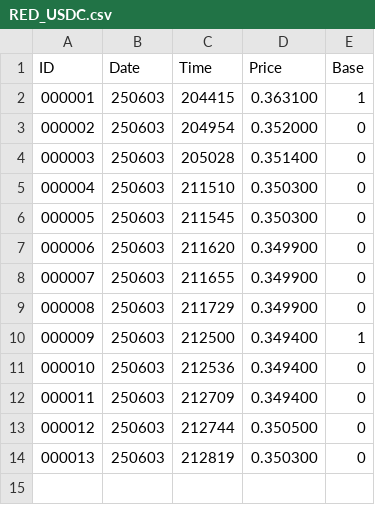
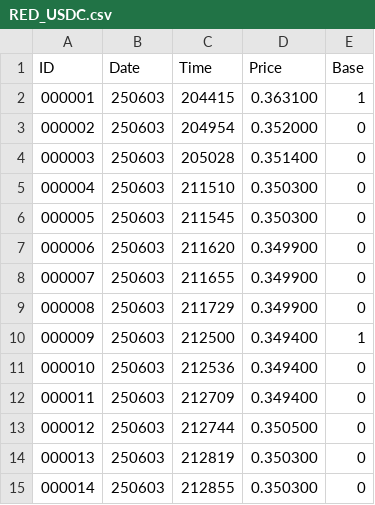
Before and after one commit to SmartOnStuff/SimpleTrader, a CSV file: RED_USDC.csv, drawn as a sheet; the diff names each change by its address in the sheet, - before the commit and + after, or states it on an @@ line.

```diff
--- a/RED_USDC.csv
+++ b/RED_USDC.csv
+row 15: 000014 | 250603 | 212855 | 0.350300 | 0
```
Also changed, not shown: ETH_EURI.csv.
